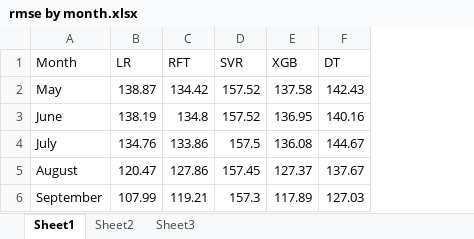
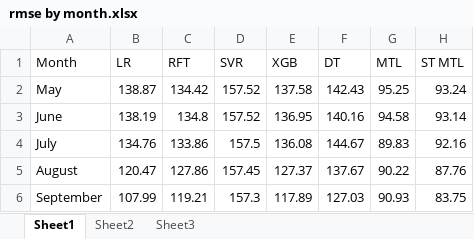
Before and after one commit to data-discovery-lab/cotton-prediction, an Excel workbook: rmse by month.xlsx, sheet Sheet1, drawn as a sheet; values as stored, in another font and other column widths than the file's, no borders; the diff names each change by its address in the sheet, - before the commit and + after, or states it on an @@ line.

```diff
--- a/rmse by month.xlsx (sheet Sheet1)
+++ b/rmse by month.xlsx (sheet Sheet1)
+column G (MTL), rows 2-6: 95.25 | 94.58 | 89.83 | 90.22 | 90.93
+column H (ST MTL), rows 2-6: 93.24 | 93.14 | 92.16 | 87.76 | 83.75
```
Also changed, not shown: 8 other files.
